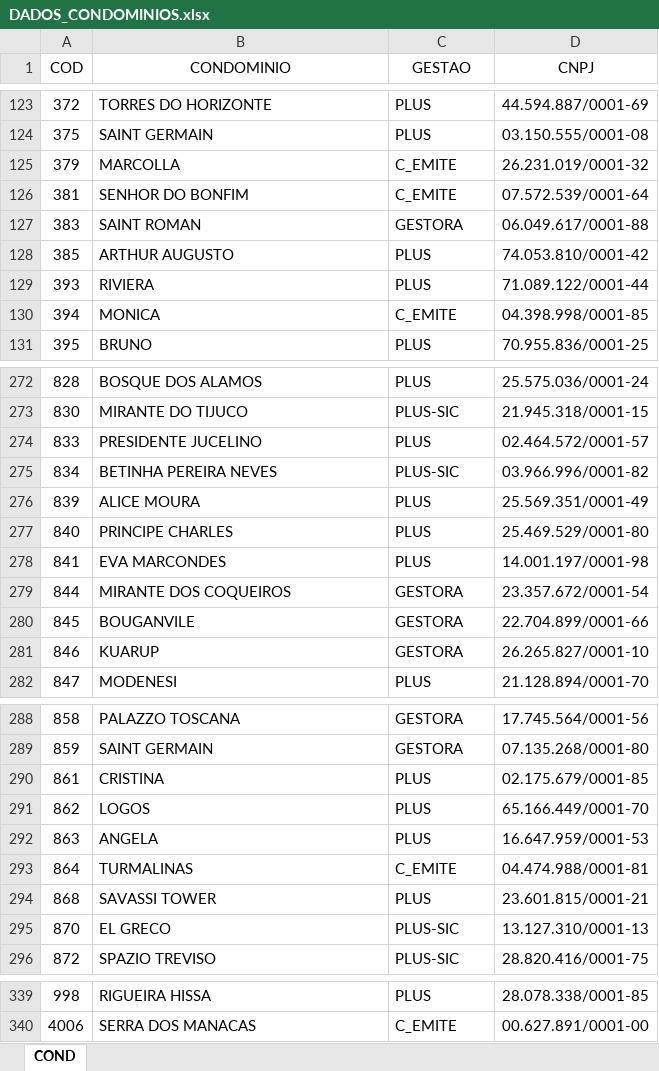
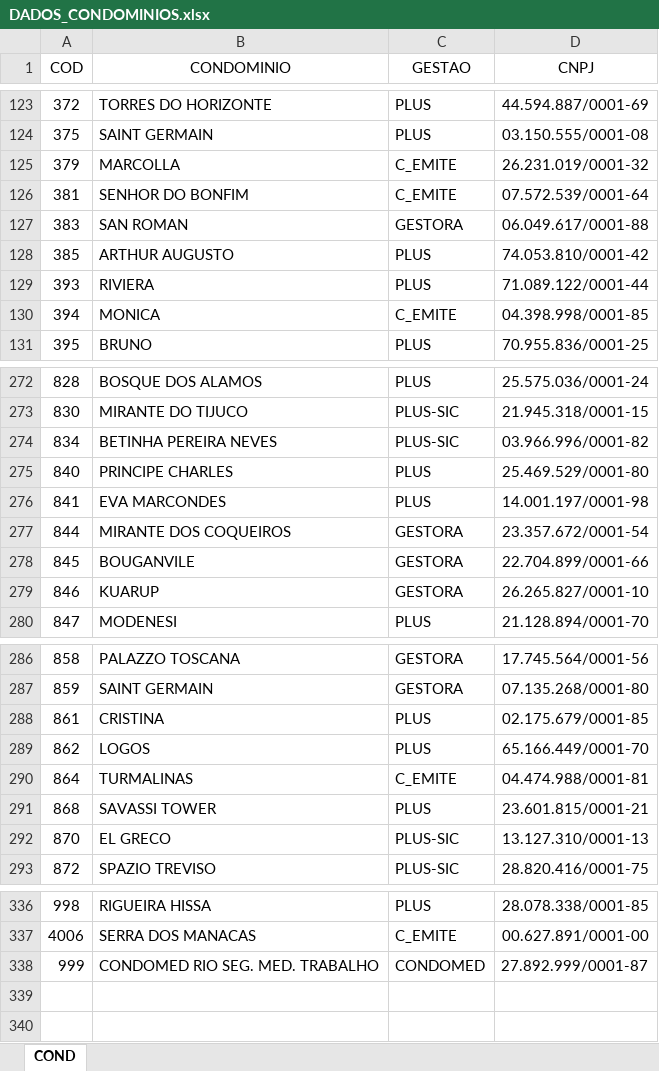
Before and after one commit to gwoperacional/fedcorp-erp-dashboard, an Excel workbook: BASE/DADOS_CONDOMINIOS.xlsx, sheet COND, drawn as a sheet; only a part is shown, gaps mark what is left out; values as stored, in another font and other column widths than the file's, no borders; table styles not drawn; removed rows and columns are numbered as before the commit, all else as after; the diff names each change by its address in the sheet, - before the commit and + after, or states it on an @@ line.

Commit message:
Add files via upload

```diff
--- a/BASE/DADOS_CONDOMINIOS.xlsx (sheet COND)
+++ b/BASE/DADOS_CONDOMINIOS.xlsx (sheet COND)
-B127 (CONDOMINIO): SAINT ROMAN
+B127 (CONDOMINIO): SAN ROMAN
-row 274: 833 | PRESIDENTE JUCELINO | PLUS | 02.464.572/0001-57
-row 276: 839 | ALICE MOURA | PLUS | 25.569.351/0001-49
-row 292: 863 | ANGELA | PLUS | 16.647.959/0001-53
+row 338: 999 | CONDOMED RIO SEG. MED. TRABALHO | CONDOMED | 27.892.999/0001-87
```
